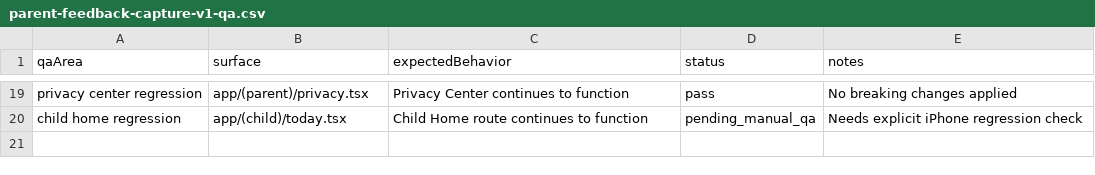
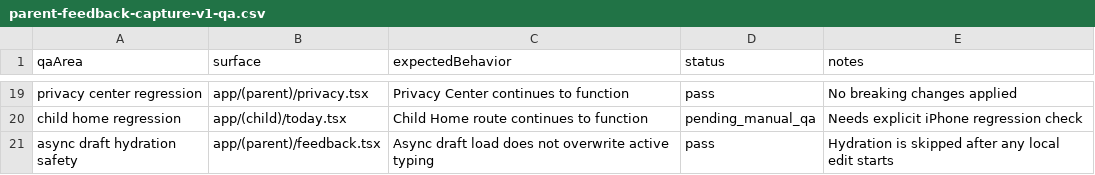
Before and after one commit to Y8SpaceOS/little-dharma-app, a CSV file: docs/content/parent-feedback-capture-v1-qa.csv, drawn as a sheet; only a part is shown, gaps mark what is left out; the diff names each change by its address in the sheet, - before the commit and + after, or states it on an @@ line.

Commit message:
Fix feedback draft hydration race with active typing

```diff
--- a/docs/content/parent-feedback-capture-v1-qa.csv
+++ b/docs/content/parent-feedback-capture-v1-qa.csv
+row 21: async draft hydration safety | app/(parent)/feedback.tsx | Async draft load does not overwrite active typing | pass | Hydration is skipped after any local edit starts
```
Also changed, not shown: 2 other files.
